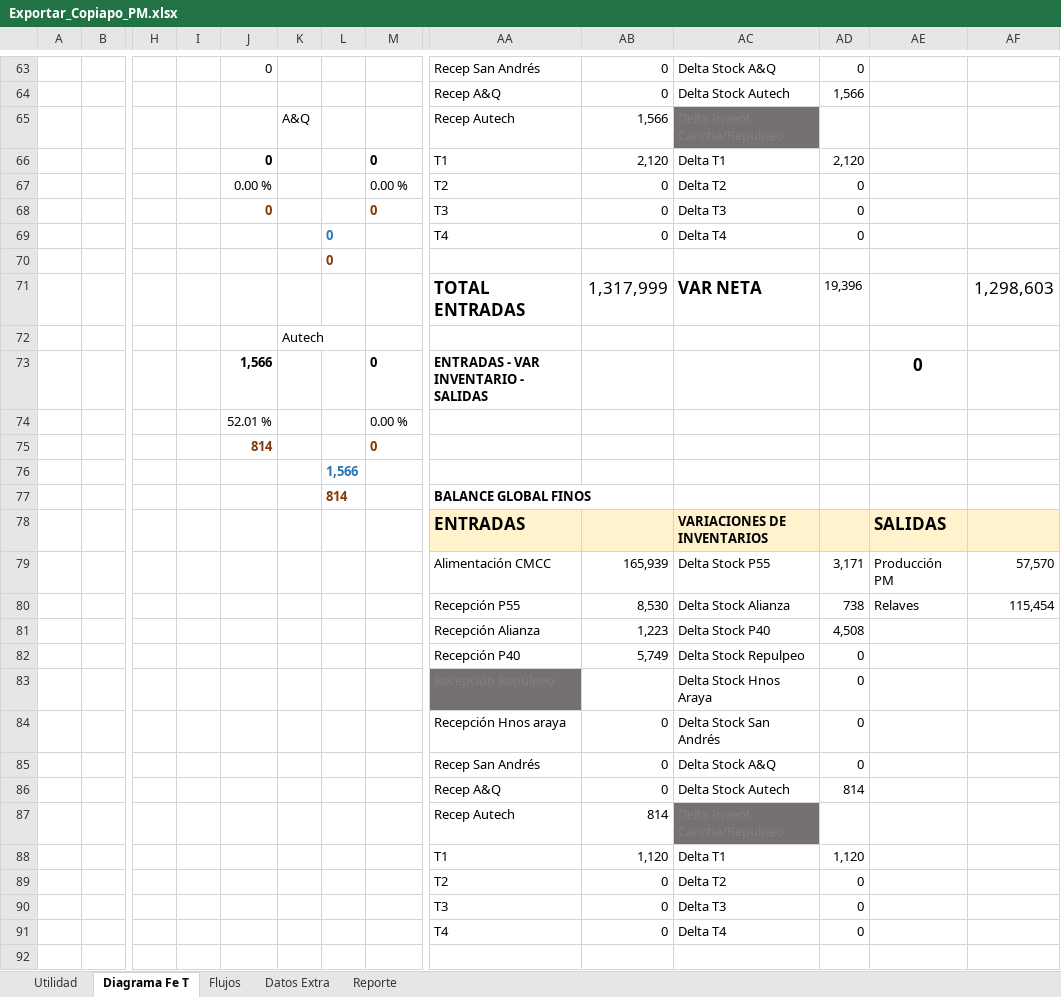
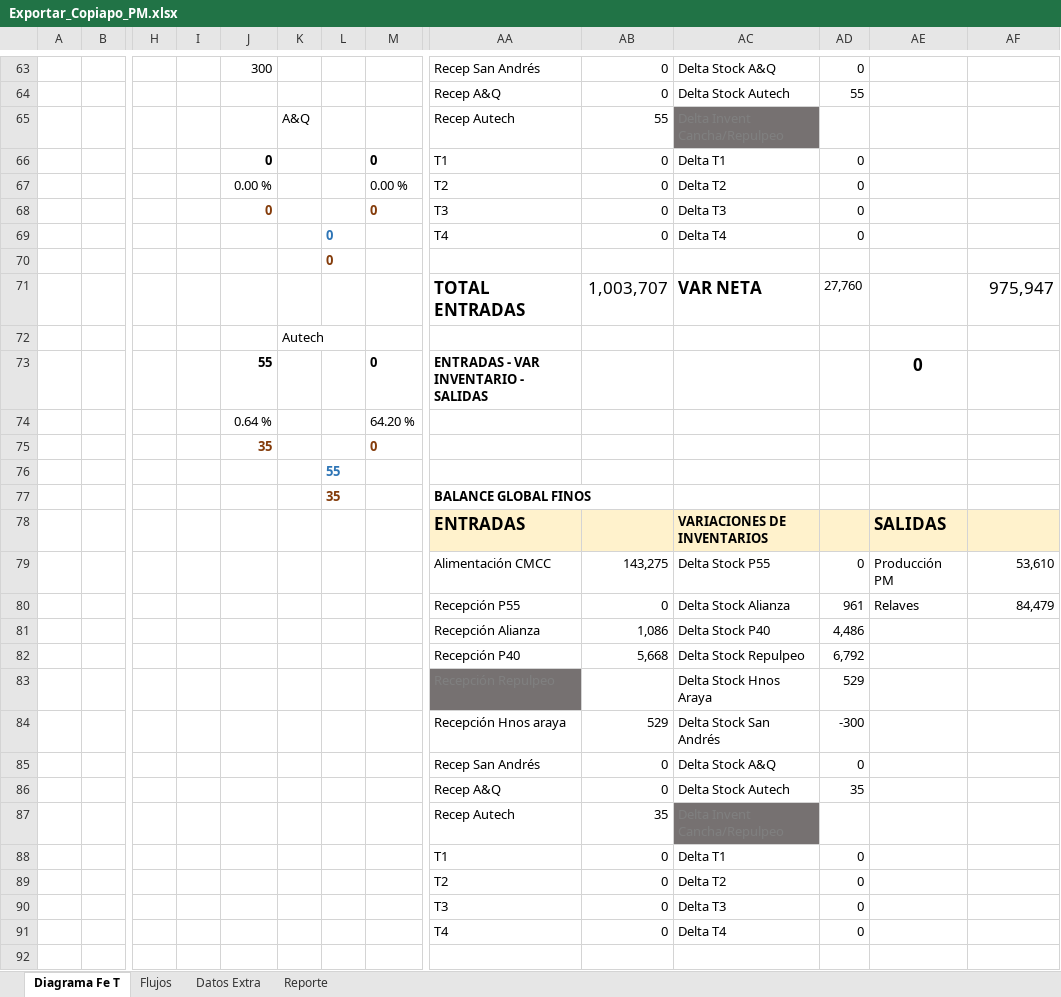
Before and after one commit to fracastr/minera, an Excel workbook: public/Export/Exportar_Copiapo_PM.xlsx, sheet Diagrama Fe T, drawn as a sheet; only a part is shown, gaps mark what is left out; values as stored, in another font and other column widths than the file's, no borders; charts and pictures and conditional formats not drawn; removed rows and columns are numbered as before the commit, all else as after; rows hold the shown columns only; the diff covers the shown part only; the diff names each change by its address in the sheet, - before the commit and + after, or states it on an @@ line.

```diff
--- a/public/Export/Exportar_Copiapo_PM.xlsx (sheet Diagrama Fe T)
+++ b/public/Export/Exportar_Copiapo_PM.xlsx (sheet Diagrama Fe T)
@@ sheet tab hidden: Utilidad @@
-J63: 0
+J63: 300
-AD64: 1,566
+AD64: 55
-AB65: 1,566
+AB65: 55
-AB66: 2,120
+AB66: 0
-AD66: 2,120
+AD66: 0
-row 71:  |  |  |  |  |  |  |  | TOTAL ENTRADAS | 1,317,999 | VAR NETA | 19,396 |  | 1,298,603
+row 71:  |  |  |  |  |  |  |  | TOTAL ENTRADAS | 1,003,707 | VAR NETA | 27,760 |  | 975,947
-J73: 1,566
+J73: 55
-row 74:  |  |  |  | 52.01 % |  |  | 0.00 %
-row 75:  |  |  |  | 814 |  |  | 0
+row 74:  |  |  |  | 0.64 % |  |  | 64.20 %
+row 75:  |  |  |  | 35 |  |  | 0
-L76: 1,566
+L76: 55
-L77: 814
+L77: 35
-AB79: 165,939
+AB79: 143,275
-AD79: 3,171
+AD79: 0
-AF79: 57,570
+AF79: 53,610
-AB80: 8,530
+AB80: 0
-AD80: 738
+AD80: 961
-AF80: 115,454
+AF80: 84,479
-AB81: 1,223
+AB81: 1,086
-AD81: 4,508
+AD81: 4,486
-AB82: 5,749
+AB82: 5,668
-AD82: 0
+AD82: 6,792
-AD83: 0
+AD83: 529
-AB84: 0
+AB84: 529
-AD84: 0
+AD84: -300
-AD86: 814
+AD86: 35
-AB87: 814
+AB87: 35
-AB88: 1,120
+AB88: 0
-AD88: 1,120
+AD88: 0
```
Also changed, not shown: 35 added rows, 35 removed rows and 30 edited cells elsewhere in this sheet, sheet Flujos, sheet Reporte, sheet Datos Extra, formulas that keep their value, charts or pictures.
